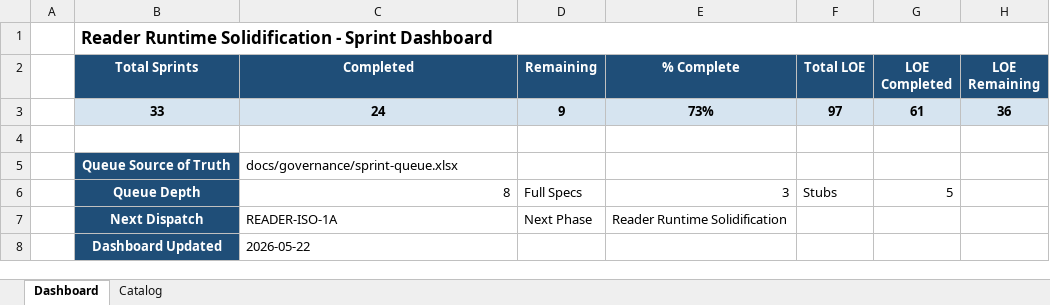
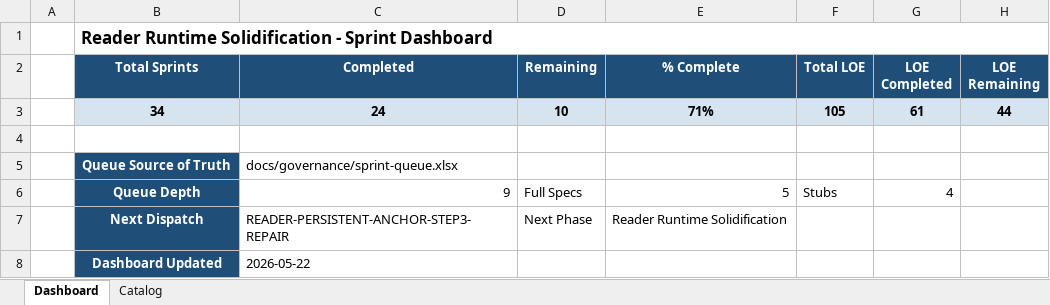
Before and after one commit to gorillabrown/Blurby, an Excel workbook: docs/governance/sprint-queue.xlsx, sheet Dashboard, drawn as a sheet; values as stored, in another font and other column widths than the file's, no borders; removed rows and columns are numbered as before the commit, all else as after; the diff names each change by its address in the sheet, - before the commit and + after, or states it on an @@ line.

Commit message:
docs(roadmap): route reader anchor repair before isolation

```diff
--- a/docs/governance/sprint-queue.xlsx (sheet Dashboard)
+++ b/docs/governance/sprint-queue.xlsx (sheet Dashboard)
-row 3:  | 33 | 24 | 9 | 73% | 97 | 61 | 36
+row 3:  | 34 | 24 | 10 | 71% | 105 | 61 | 44
-C6 (Completed): 8
+C6 (Completed): 9
-E6 (% Complete): 3
+E6 (% Complete): 5
-G6 (LOE Completed): 5
+G6 (LOE Completed): 4
-C7 (Completed): READER-ISO-1A
+C7 (Completed): READER-PERSISTENT-ANCHOR-STEP3-REPAIR
```
Also changed, not shown: sheet Catalog, 10 other files.
